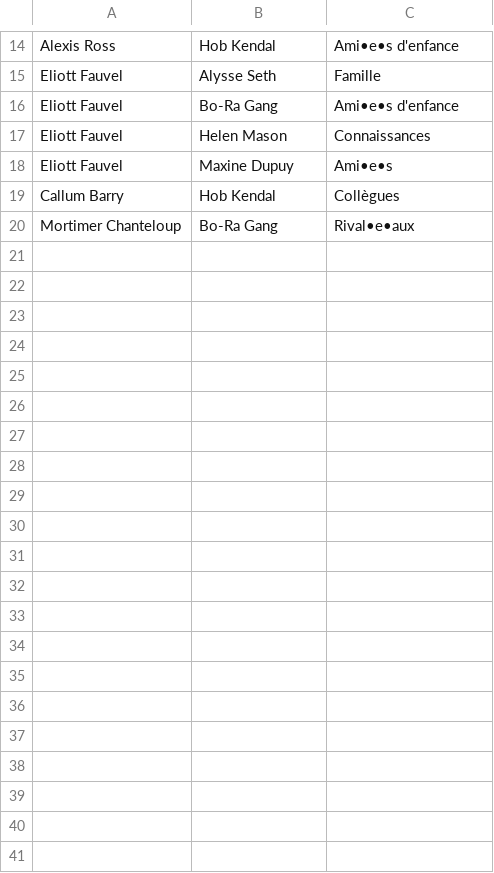
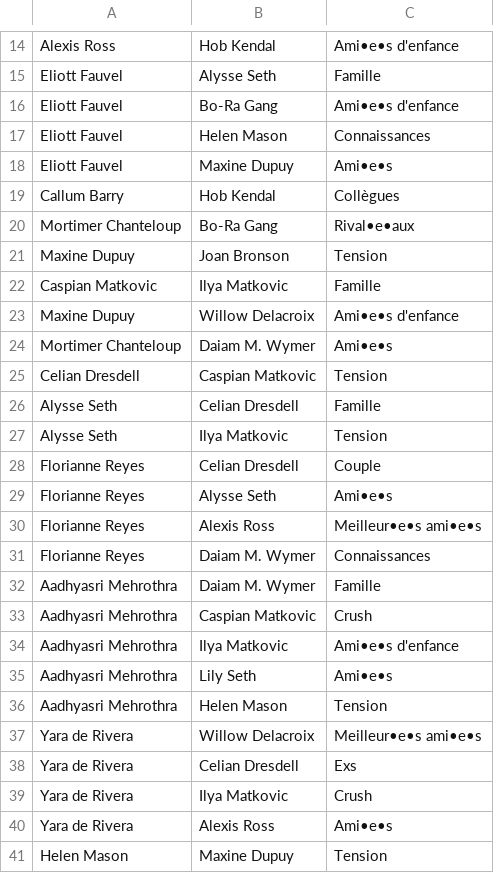
Before and after one commit to Daishikofy/HAK_NetworkViz, a TSV file: data/HAK - LiensPersos - Links.tsv, drawn as a sheet; only a part is shown, gaps mark what is left out; the diff covers the shown part only.

Commit message:
Updated data

```diff
--- a/data/HAK - LiensPersos - Links.tsv
+++ b/data/HAK - LiensPersos - Links.tsv
@@ -20 +20,22 @@ Callum Barry	Hob Kendal	Collègues
 Mortimer Chanteloup	Bo-Ra Gang	Rival•e•aux
+Maxine Dupuy	Joan Bronson	Tension
+Caspian Matkovic	Ilya Matkovic	Famille
+Maxine Dupuy	Willow Delacroix	Ami•e•s d'enfance
+Mortimer Chanteloup	Daiam M. Wymer	Ami•e•s
+Celian Dresdell	Caspian Matkovic	Tension
+Alysse Seth	Celian Dresdell	Famille
+Alysse Seth	Ilya Matkovic	Tension
+Florianne Reyes	Celian Dresdell	Couple
+Florianne Reyes	Alysse Seth	Ami•e•s
+Florianne Reyes	Alexis Ross	Meilleur•e•s ami•e•s
+Florianne Reyes	Daiam M. Wymer	Connaissances
+Aadhyasri Mehrothra	Daiam M. Wymer	Famille
+Aadhyasri Mehrothra	Caspian Matkovic	Crush
+Aadhyasri Mehrothra	Ilya Matkovic	Ami•e•s d'enfance
+Aadhyasri Mehrothra	Lily Seth	Ami•e•s
+Aadhyasri Mehrothra	Helen Mason	Tension
+Yara de Rivera	Willow Delacroix	Meilleur•e•s ami•e•s
+Yara de Rivera	Celian Dresdell	Exs
+Yara de Rivera	Ilya Matkovic	Crush
+Yara de Rivera	Alexis Ross	Ami•e•s
+Helen Mason	Maxine Dupuy	Tension
```
Also changed, not shown: 2 edited cells elsewhere in this file, data/HAK - LiensPersos - Characters.tsv, 2 other files.
